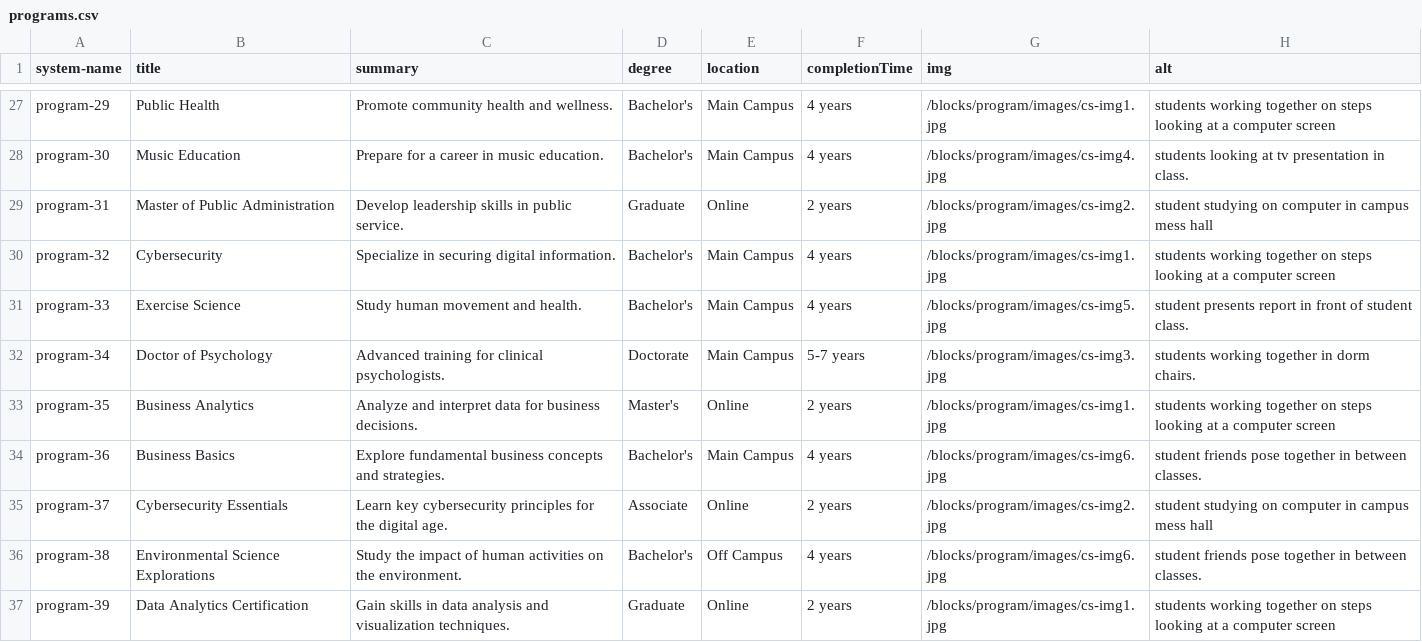
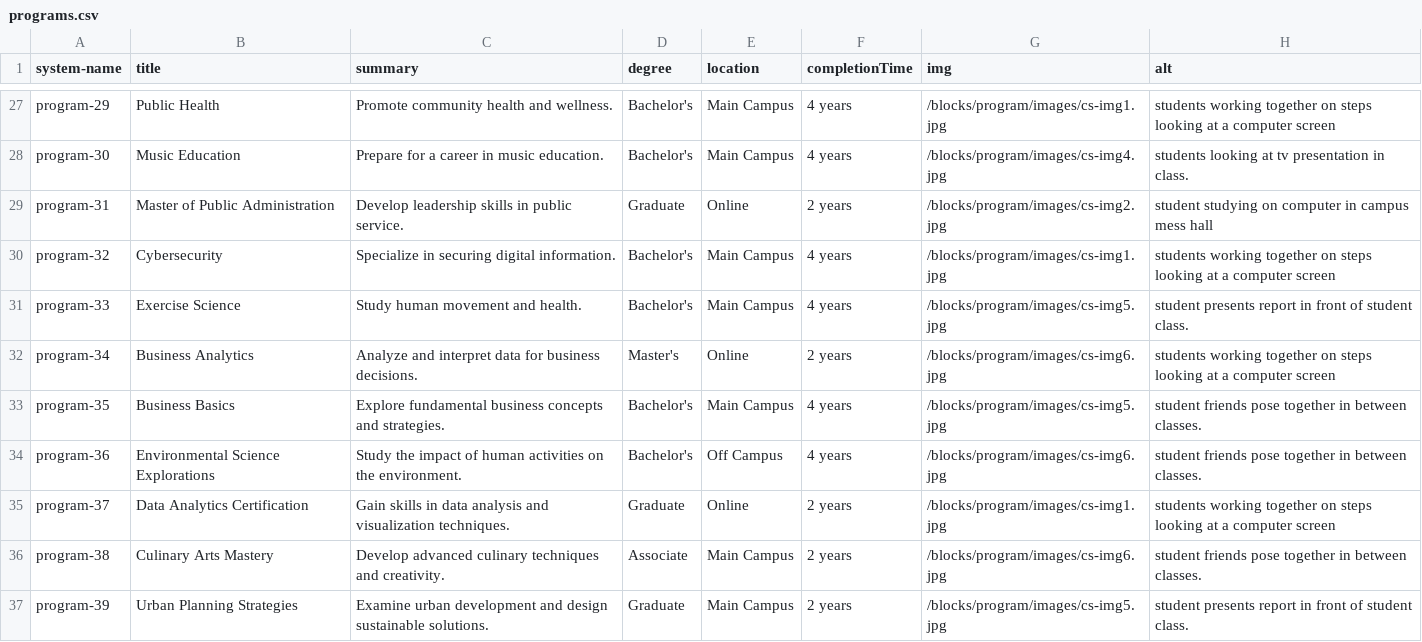
Before and after one commit to utsa-asc/cuc24-cascadecms-restapi-workshop, a CSV file: examples/workshop-scripts/csv/programs.csv, drawn as a sheet; only a part is shown, gaps mark what is left out; the diff covers the shown part only.

```diff
--- a/examples/workshop-scripts/csv/programs.csv
+++ b/examples/workshop-scripts/csv/programs.csv
@@ -31,7 +31,7 @@ program-32,Cybersecurity,Specialize in securing digital information.,Bachelor's,
 program-33,Exercise Science,Study human movement and health.,Bachelor's,Main Campus,4 years,/blocks/program/images/cs-img5.jpg,student presents report in front of student class.
-program-34,Doctor of Psychology,Advanced training for clinical psychologists.,Doctorate,Main Campus,5-7 years,/blocks/program/images/cs-img3.jpg,students working together in dorm chairs.
-program-35,Business Analytics,Analyze and interpret data for business decisions.,Master's,Online,2 years,/blocks/program/images/cs-img1.jpg,students working together on steps looking at a computer screen
-program-36,Business Basics,Explore fundamental business concepts and strategies.,Bachelor's,Main Campus,4 years,/blocks/program/images/cs-img6.jpg,student friends pose together in between classes.
-program-37,Cybersecurity Essentials,Learn key cybersecurity principles for the digital age.,Associate,Online,2 years,/blocks/program/images/cs-img2.jpg,student studying on computer in campus mess hall
-program-38,Environmental Science Explorations,Study the impact of human activities on the environment.,Bachelor's,Off Campus,4 years,/blocks/program/images/cs-img6.jpg,student friends pose together in between classes.
-program-39,Data Analytics Certification,Gain skills in data analysis and visualization techniques.,Graduate,Online,2 years,/blocks/program/images/cs-img1.jpg,students working together on steps looking at a computer screen
+program-34,Business Analytics,Analyze and interpret data for business decisions.,Master's,Online,2 years,/blocks/program/images/cs-img6.jpg,students working together on steps looking at a computer screen
+program-35,Business Basics,Explore fundamental business concepts and strategies.,Bachelor's,Main Campus,4 years,/blocks/program/images/cs-img5.jpg,student friends pose together in between classes.
+program-36,Environmental Science Explorations,Study the impact of human activities on the environment.,Bachelor's,Off Campus,4 years,/blocks/program/images/cs-img6.jpg,student friends pose together in between classes.
+program-37,Data Analytics Certification,Gain skills in data analysis and visualization techniques.,Graduate,Online,2 years,/blocks/program/images/cs-img1.jpg,students working together on steps looking at a computer screen
+program-38,Culinary Arts Mastery,Develop advanced culinary techniques and creativity.,Associate,Main Campus,2 years,/blocks/program/images/cs-img6.jpg,student friends pose together in between classes.
+program-39,Urban Planning Strategies,Examine urban development and design sustainable solutions.,Graduate,Main Campus,2 years,/blocks/program/images/cs-img5.jpg,student presents report in front of student class.
```
Also changed, not shown: 4 removed rows and 61 edited cells elsewhere in this file, examples/workshop-scripts/csv/pages.csv, 18 other files.
